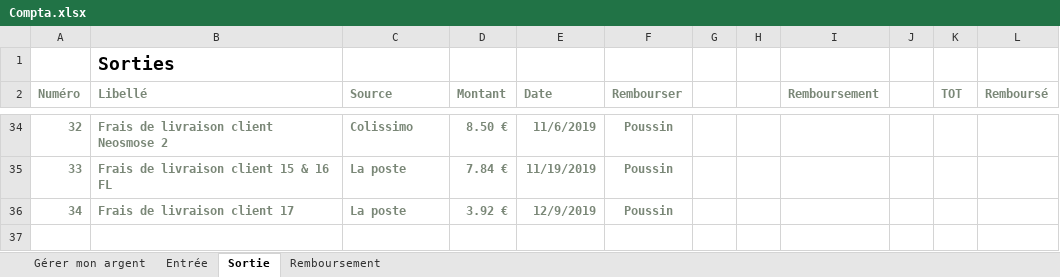
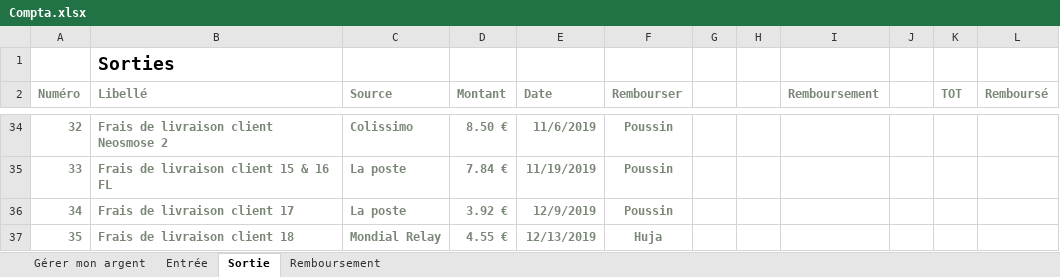
Before and after one commit to PoussinSgeg/HujaTech, an Excel workbook: COMPTA/Compta.xlsx, sheet Sortie, drawn as a sheet; only a part is shown, gaps mark what is left out; values as stored, in another font and other column widths than the file's, no borders; table styles not drawn; the diff names each change by its address in the sheet, - before the commit and + after, or states it on an @@ line.

```diff
--- a/COMPTA/Compta.xlsx (sheet Sortie)
+++ b/COMPTA/Compta.xlsx (sheet Sortie)
+row 37: 35 | Frais de livraison client 18 | Mondial Relay | 4.55 € | 12/13/2019 | Huja
```
Also changed, not shown: charts or pictures, 4 other files.
